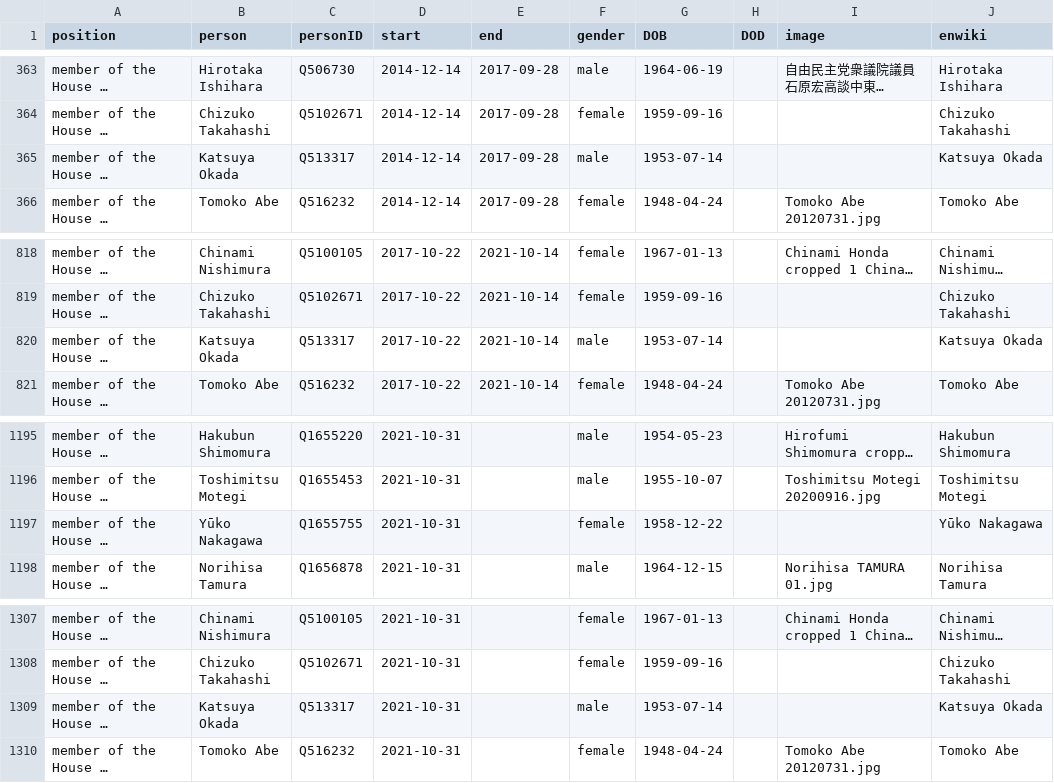
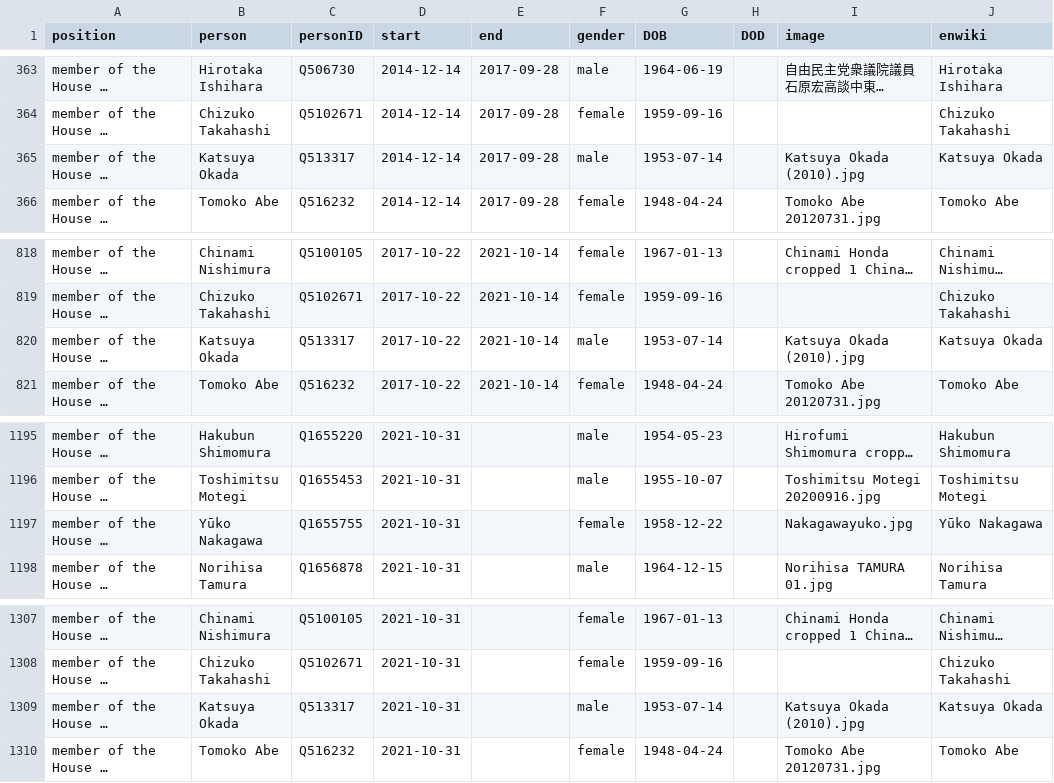
Before and after one commit to every-politician-scrapers/japan-ministers, a CSV file: html/legislators.csv, drawn as a sheet; only a part is shown, gaps mark what is left out; long unchanged cells end in …; the diff names each change by its address in the sheet, - before the commit and + after, or states it on an @@ line.

```diff
--- a/html/legislators.csv
+++ b/html/legislators.csv
-I365 (image): (empty)
+I365 (image): Katsuya Okada (2010).jpg
-I820 (image): (empty)
+I820 (image): Katsuya Okada (2010).jpg
-I1197 (image): (empty)
+I1197 (image): Nakagawayuko.jpg
-I1309 (image): (empty)
+I1309 (image): Katsuya Okada (2010).jpg
```
Also changed, not shown: html/holders21.csv.
